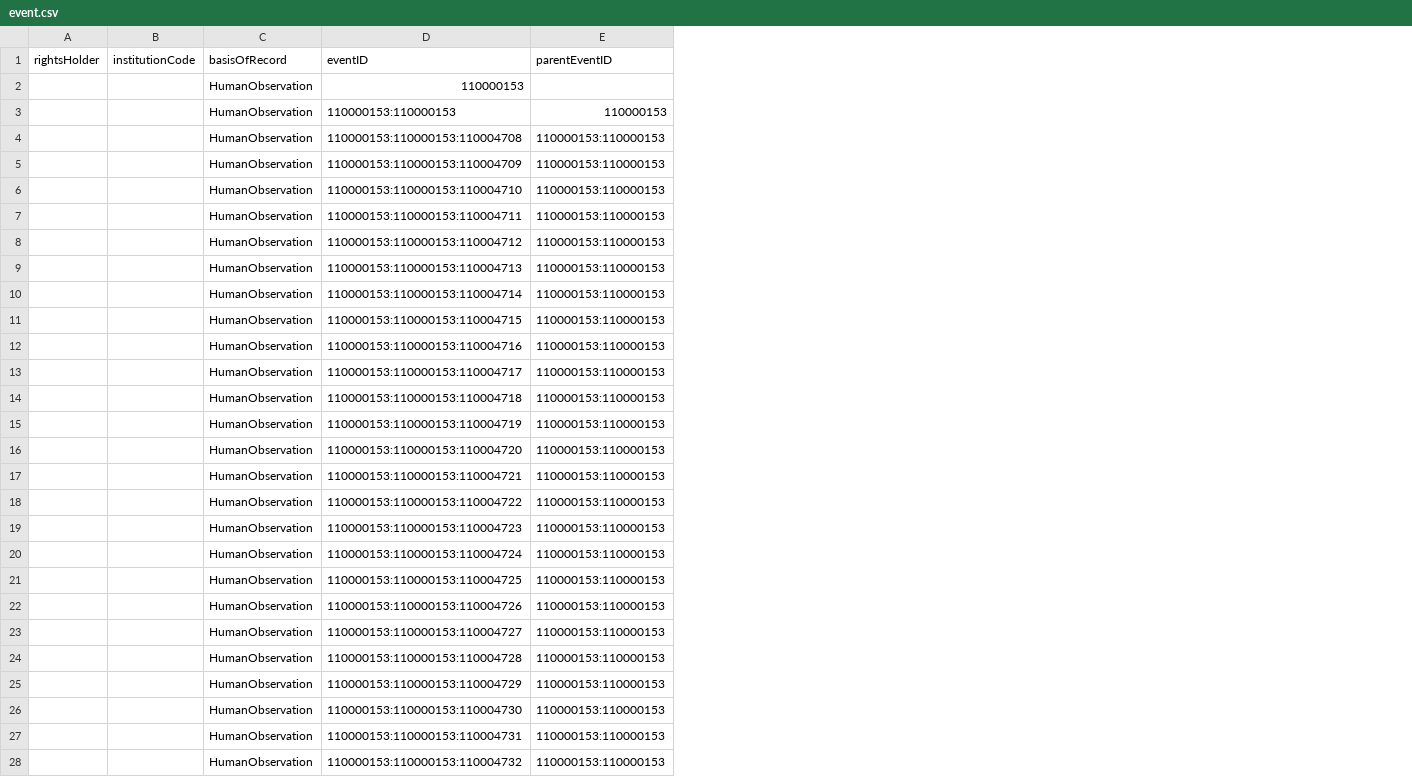
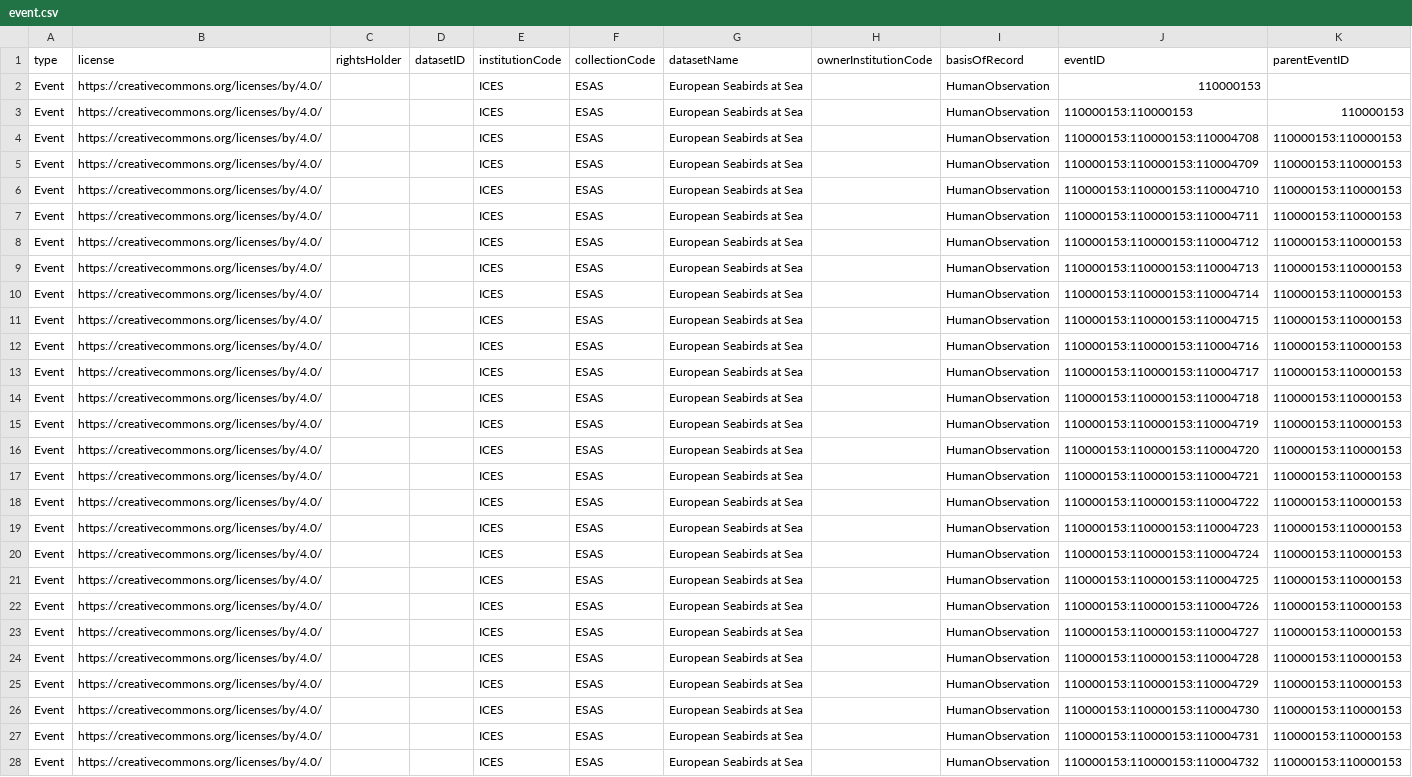
Before and after one commit to EMODnet/esas2obis, a CSV file: data/processed/event.csv, drawn as a sheet; only a part is shown; addresses are those after the commit; the diff covers the shown part only; the diff names each change by its address in the sheet, - before the commit and + after, or states it on an @@ line.

Commit message:
Only list record level terms once

```diff
--- a/data/processed/event.csv
+++ b/data/processed/event.csv
+column A (type), rows 2-28: all Event
+column B (license), rows 2-28: all https://creativecommons.org/licenses/by/4.0/
+column D (datasetID), empty
+column F (collectionCode), rows 2-28: all ESAS
+column G (datasetName), rows 2-28: all European Seabirds at Sea
+column H (ownerInstitutionCode), empty
-E2:E28 (institutionCode): (empty)
+E2:E28 (institutionCode): ICES
```
Also changed, not shown: 17 edited cells elsewhere in this file, 1 other file.
